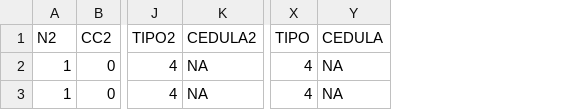
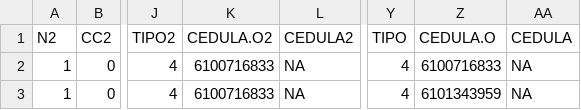
Before and after one commit to rvaldez1986/R-mlText, a CSV file: BD_pruebas/V4/res/CHINA WATER_UNSURE.csv, drawn as a sheet; only a part is shown, gaps mark what is left out; the diff names each change by its address in the sheet, - before the commit and + after, or states it on an @@ line.

```diff
--- a/BD_pruebas/V4/res/CHINA WATER_UNSURE.csv
+++ b/BD_pruebas/V4/res/CHINA WATER_UNSURE.csv
+column K (CEDULA.O2), rows 2-3: 6100716833 | 6100716833
+column Z (CEDULA.O), rows 2-3: 6100716833 | 6101343959
```
Also changed, not shown: BD_pruebas/V4/res/CHINA WATER_ACT_ANT.csv, 15 other files.
